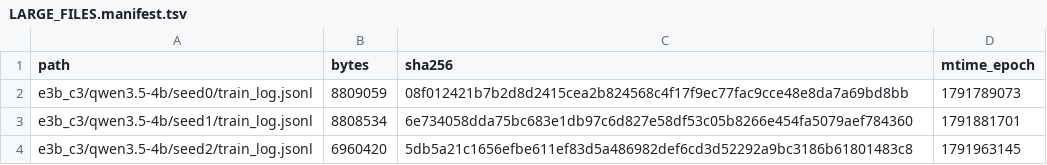
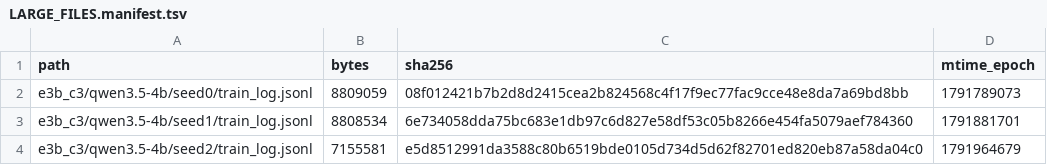
Before and after one commit to junli-gong/vision-internalization, a TSV file: experiments/E3/0045_hpc_train_hpcgpu06/LARGE_FILES.manifest.tsv, drawn as a sheet.

```diff
--- a/experiments/E3/0045_hpc_train_hpcgpu06/LARGE_FILES.manifest.tsv
+++ b/experiments/E3/0045_hpc_train_hpcgpu06/LARGE_FILES.manifest.tsv
@@ -3,2 +3,2 @@ e3b_c3/qwen3.5-4b/seed0/train_log.jsonl	8809059	08f012421b7b2d8d2415cea2b824568c
 e3b_c3/qwen3.5-4b/seed1/train_log.jsonl	8808534	6e734058dda75bc683e1db97c6d827e58df53c05b8266e454fa5079aef784360	1791881701
-e3b_c3/qwen3.5-4b/seed2/train_log.jsonl	6960420	5db5a21c1656efbe611ef83d5a486982def6cd3d52292a9bc3186b61801483c8	1791963145
+e3b_c3/qwen3.5-4b/seed2/train_log.jsonl	7155581	e5d8512991da3588c80b6519bde0105d734d5d62f82701ed820eb87a58da04c0	1791964679
```
Also changed, not shown: 6 other files.
